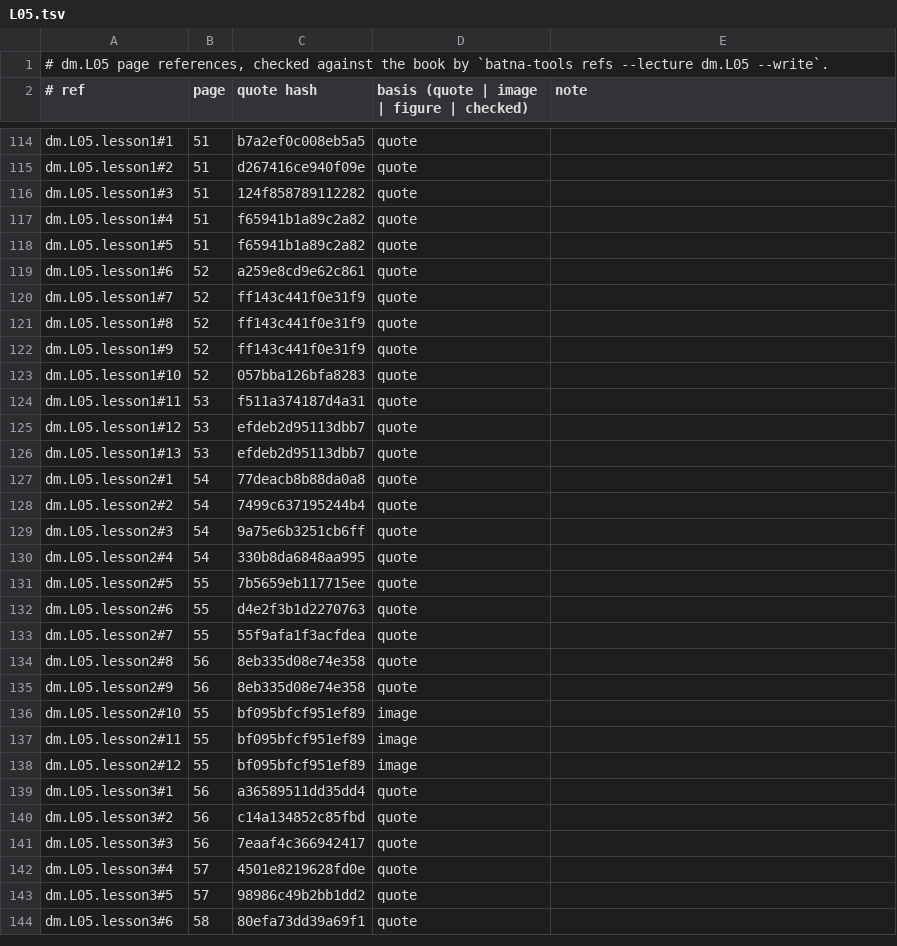
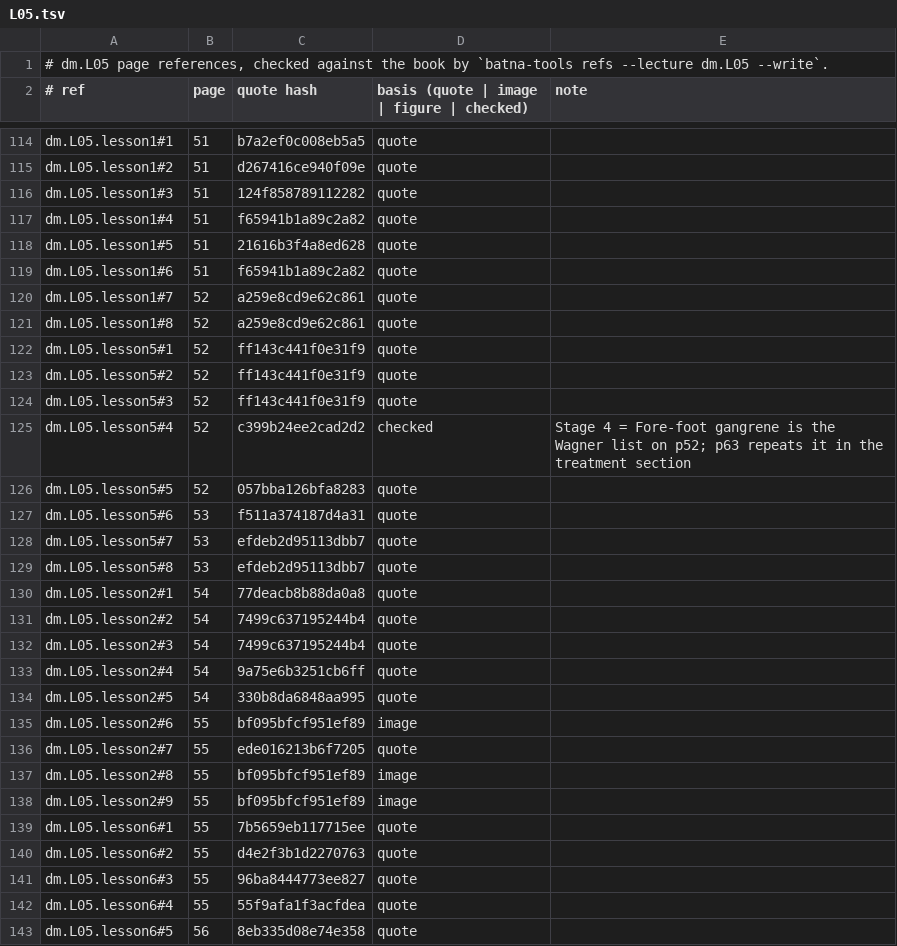
Before and after one commit to MohamedRef/Batna-app, a TSV file: content/book-refs/dm/L05.tsv, drawn as a sheet; only a part is shown, gaps mark what is left out; the shorter side is filled out with more unchanged rows; the diff covers the shown part only.

Commit message:
Diabetes L05 lessons: split to eight and give every list its reason (#921)
Part of #827, #828, #829.

```diff
--- a/content/book-refs/dm/L05.tsv
+++ b/content/book-refs/dm/L05.tsv
@@ -117,22 +117,27 @@ dm.L05.lesson1#3	51	124f858789112282	quote
 dm.L05.lesson1#4	51	f65941b1a89c2a82	quote	
-dm.L05.lesson1#5	51	f65941b1a89c2a82	quote	
-dm.L05.lesson1#6	52	a259e8cd9e62c861	quote	
-dm.L05.lesson1#7	52	ff143c441f0e31f9	quote	
-dm.L05.lesson1#8	52	ff143c441f0e31f9	quote	
-dm.L05.lesson1#9	52	ff143c441f0e31f9	quote	
-dm.L05.lesson1#10	52	057bba126bfa8283	quote	
-dm.L05.lesson1#11	53	f511a374187d4a31	quote	
-dm.L05.lesson1#12	53	efdeb2d95113dbb7	quote	
-dm.L05.lesson1#13	53	efdeb2d95113dbb7	quote	
+dm.L05.lesson1#5	51	21616b3f4a8ed628	quote	
+dm.L05.lesson1#6	51	f65941b1a89c2a82	quote	
+dm.L05.lesson1#7	52	a259e8cd9e62c861	quote	
+dm.L05.lesson1#8	52	a259e8cd9e62c861	quote	
+dm.L05.lesson5#1	52	ff143c441f0e31f9	quote	
+dm.L05.lesson5#2	52	ff143c441f0e31f9	quote	
+dm.L05.lesson5#3	52	ff143c441f0e31f9	quote	
+dm.L05.lesson5#4	52	c399b24ee2cad2d2	checked	"Stage 4 = Fore-foot gangrene" is the Wagner list on p52; p63 repeats it in the treatment section
+dm.L05.lesson5#5	52	057bba126bfa8283	quote	
+dm.L05.lesson5#6	53	f511a374187d4a31	quote	
+dm.L05.lesson5#7	53	efdeb2d95113dbb7	quote	
+dm.L05.lesson5#8	53	efdeb2d95113dbb7	quote	
 dm.L05.lesson2#1	54	77deacb8b88da0a8	quote	
 dm.L05.lesson2#2	54	7499c637195244b4	quote	
-dm.L05.lesson2#3	54	9a75e6b3251cb6ff	quote	
-dm.L05.lesson2#4	54	330b8da6848aa995	quote	
-dm.L05.lesson2#5	55	7b5659eb117715ee	quote	
-dm.L05.lesson2#6	55	d4e2f3b1d2270763	quote	
-dm.L05.lesson2#7	55	55f9afa1f3acfdea	quote	
-dm.L05.lesson2#8	56	8eb335d08e74e358	quote	
-dm.L05.lesson2#9	56	8eb335d08e74e358	quote	
-dm.L05.lesson2#10	55	bf095bfcf951ef89	image	
-dm.L05.lesson2#11	55	bf095bfcf951ef89	image	
-dm.L05.lesson2#12	55	bf095bfcf951ef89	image	
+dm.L05.lesson2#3	54	7499c637195244b4	quote	
+dm.L05.lesson2#4	54	9a75e6b3251cb6ff	quote	
+dm.L05.lesson2#5	54	330b8da6848aa995	quote	
+dm.L05.lesson2#6	55	bf095bfcf951ef89	image	
+dm.L05.lesson2#7	55	ede016213b6f7205	quote	
+dm.L05.lesson2#8	55	bf095bfcf951ef89	image	
+dm.L05.lesson2#9	55	bf095bfcf951ef89	image	
+dm.L05.lesson6#1	55	7b5659eb117715ee	quote	
+dm.L05.lesson6#2	55	d4e2f3b1d2270763	quote	
+dm.L05.lesson6#3	55	96ba8444773ee827	quote	
+dm.L05.lesson6#4	55	55f9afa1f3acfdea	quote	
+dm.L05.lesson6#5	56	8eb335d08e74e358	quote	
```
Also changed, not shown: 10 added rows and 24 edited cells elsewhere in this file, 4 other files.
